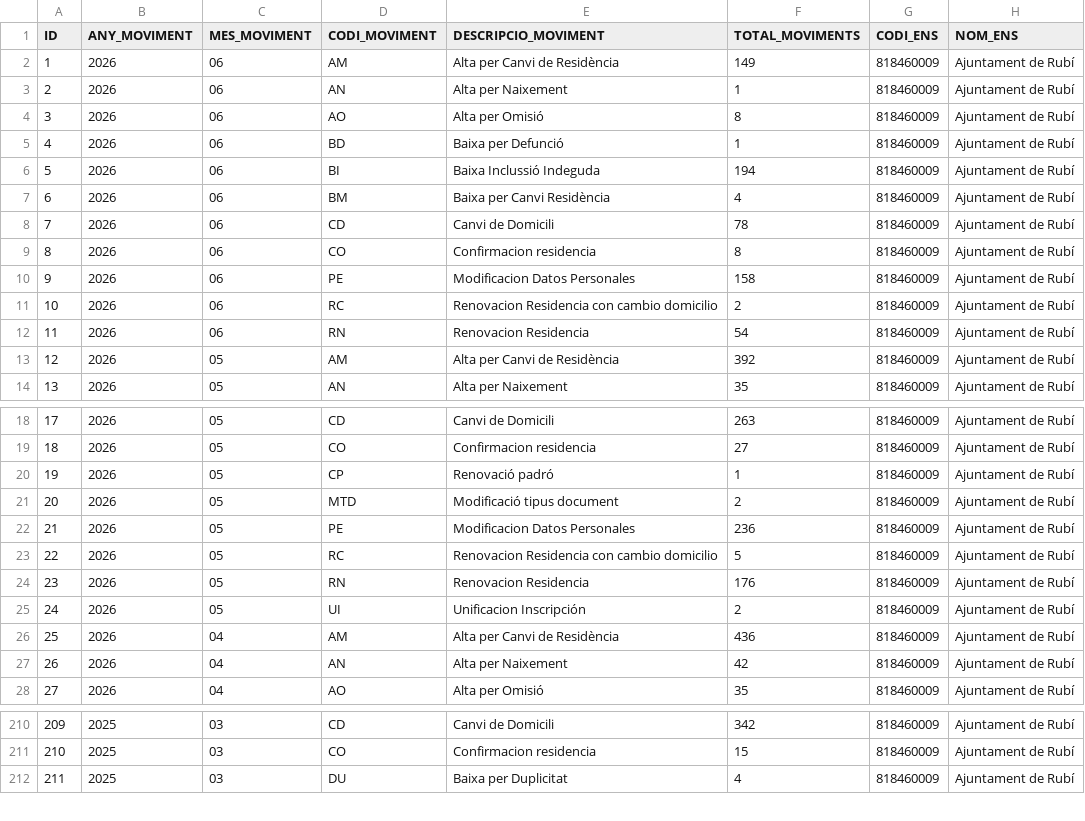
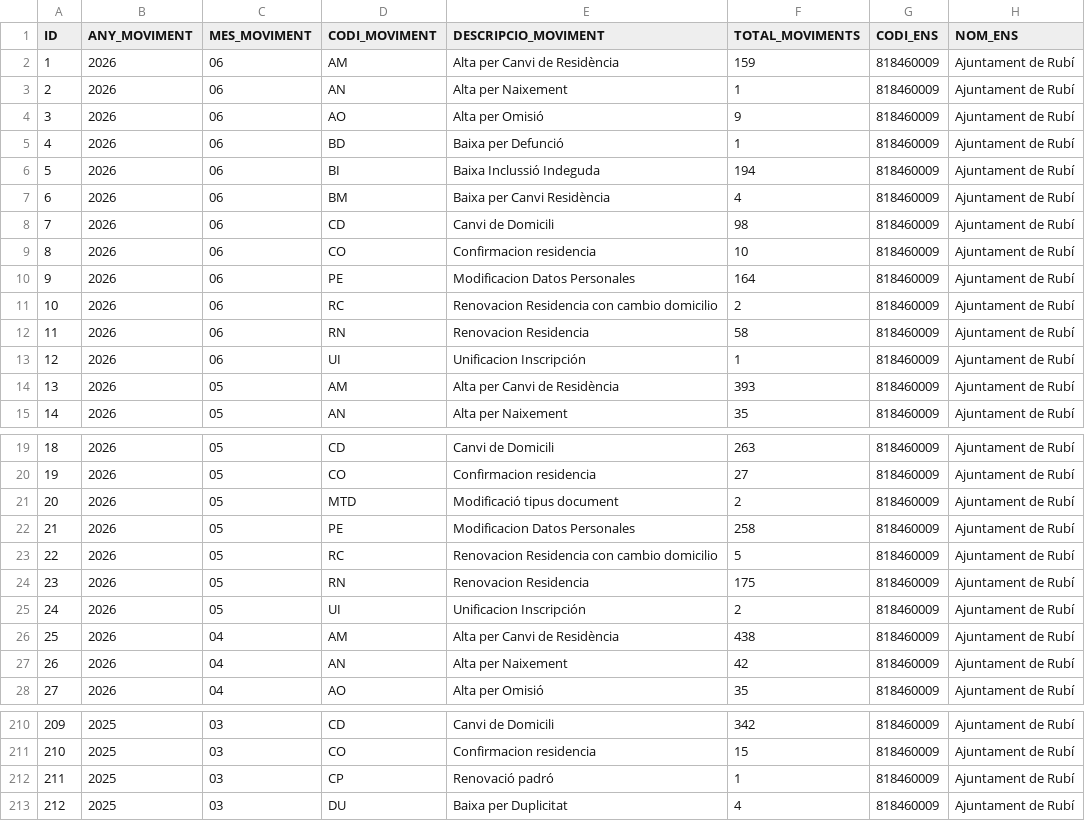
Before and after one commit to ajrubi/opendata, a CSV file: datasets/csv/demografia_moviments.csv, drawn as a sheet; only a part is shown, gaps mark what is left out; removed rows and columns are numbered as before the commit, all else as after; the diff covers the shown part only; the diff names each change by its address in the sheet, - before the commit and + after, or states it on an @@ line.

```diff
--- a/datasets/csv/demografia_moviments.csv
+++ b/datasets/csv/demografia_moviments.csv
-F2 (TOTAL_MOVIMENTS): 149
+F2 (TOTAL_MOVIMENTS): 159
-F4 (TOTAL_MOVIMENTS): 8
+F4 (TOTAL_MOVIMENTS): 9
-F8 (TOTAL_MOVIMENTS): 78
+F8 (TOTAL_MOVIMENTS): 98
-F9 (TOTAL_MOVIMENTS): 8
+F9 (TOTAL_MOVIMENTS): 10
-F10 (TOTAL_MOVIMENTS): 158
+F10 (TOTAL_MOVIMENTS): 164
-F12 (TOTAL_MOVIMENTS): 54
+F12 (TOTAL_MOVIMENTS): 58
+row 13: 12 | 2026 | 06 | UI | Unificacion Inscripción | 1 | 818460009 | Ajuntament de Rubí
@@ column A (ID) renumbered from row 14 down @@
-F14 (TOTAL_MOVIMENTS): 392
+F14 (TOTAL_MOVIMENTS): 393
-row 20: 19 | 2026 | 05 | CP | Renovació padró | 1 | 818460009 | Ajuntament de Rubí
-F22 (TOTAL_MOVIMENTS): 236
+F22 (TOTAL_MOVIMENTS): 258
-F24 (TOTAL_MOVIMENTS): 176
+F24 (TOTAL_MOVIMENTS): 175
-F26 (TOTAL_MOVIMENTS): 436
+F26 (TOTAL_MOVIMENTS): 438
+row 212: 211 | 2025 | 03 | CP | Renovació padró | 1 | 818460009 | Ajuntament de Rubí
```
Also changed, not shown: 4 edited cells elsewhere in this file, datasets/csv/economia_contractes_menors.csv, datasets/csv/economia_despeses_institucionals.csv, 18 other files.
